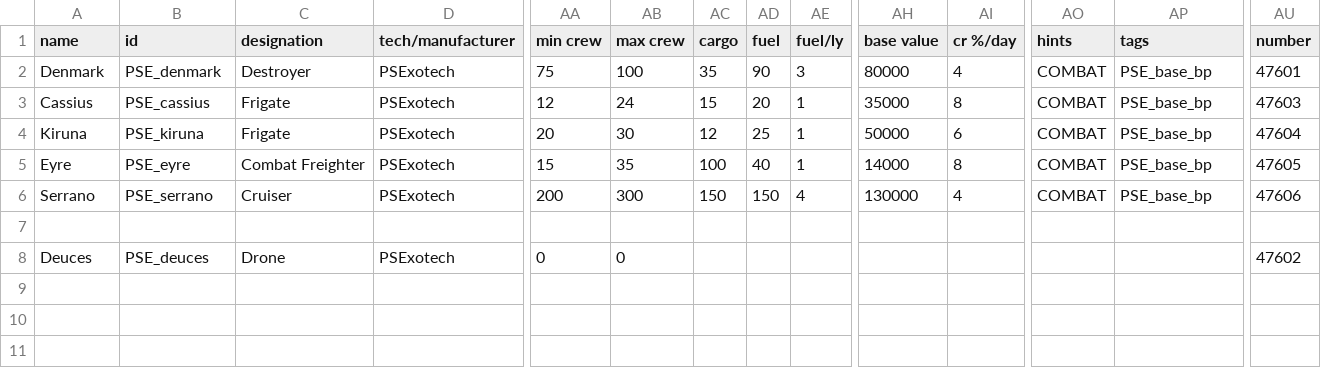
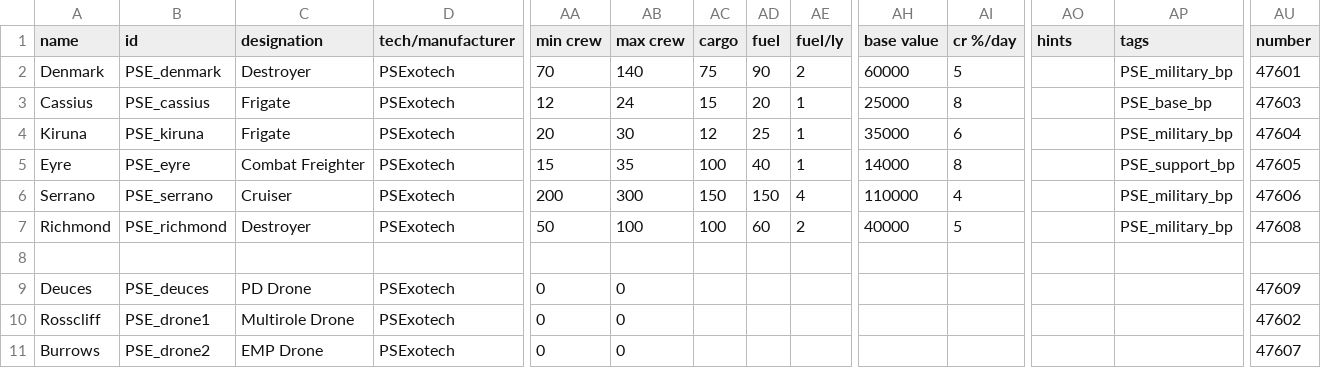
Before and after one commit to automatopaste/pearson_exotronics, a CSV file: data/hulls/ship_data.csv, drawn as a sheet; only a part is shown, gaps mark what is left out; addresses are those after the commit; rows hold the shown columns only; the diff names each change by its address in the sheet, - before the commit and + after, or states it on an @@ line.

```diff
--- a/data/hulls/ship_data.csv
+++ b/data/hulls/ship_data.csv
-AA2 (min crew): 75
+AA2 (min crew): 70
-AB2 (max crew): 100
+AB2 (max crew): 140
-AC2 (cargo): 35
+AC2 (cargo): 75
-AE2 (fuel/ly): 3
+AE2 (fuel/ly): 2
-AH2 (base value): 80000
+AH2 (base value): 60000
-AI2 (cr %/day): 4
+AI2 (cr %/day): 5
-AO2:AO6 (hints): COMBAT
+AO2:AO6 (hints): (empty)
-AP2 (tags): PSE_base_bp
+AP2 (tags): PSE_military_bp
-AH3 (base value): 35000
+AH3 (base value): 25000
-AH4 (base value): 50000
+AH4 (base value): 35000
-AP4 (tags): PSE_base_bp
+AP4 (tags): PSE_military_bp
-AP5 (tags): PSE_base_bp
+AP5 (tags): PSE_support_bp
-AH6 (base value): 130000
+AH6 (base value): 110000
-AP6 (tags): PSE_base_bp
+AP6 (tags): PSE_military_bp
+row 7: Richmond | PSE_richmond | Destroyer | PSExotech | 50 | 100 | 100 | 60 | 2 | 40000 | 5 |  | PSE_military_bp | 47608
-C9 (designation): Drone
+C9 (designation): PD Drone
-AU9 (number): 47602
+AU9 (number): 47609
+row 10: Rosscliff | PSE_drone1 | Multirole Drone | PSExotech | 0 | 0 |  |  |  |  |  |  |  | 47602
+row 11: Burrows | PSE_drone2 | EMP Drone | PSExotech | 0 | 0 |  |  |  |  |  |  |  | 47607
```
Also changed, not shown: data/hulls/wing_data.csv, data/shipsystems/ship_systems.csv, 15 other files.
